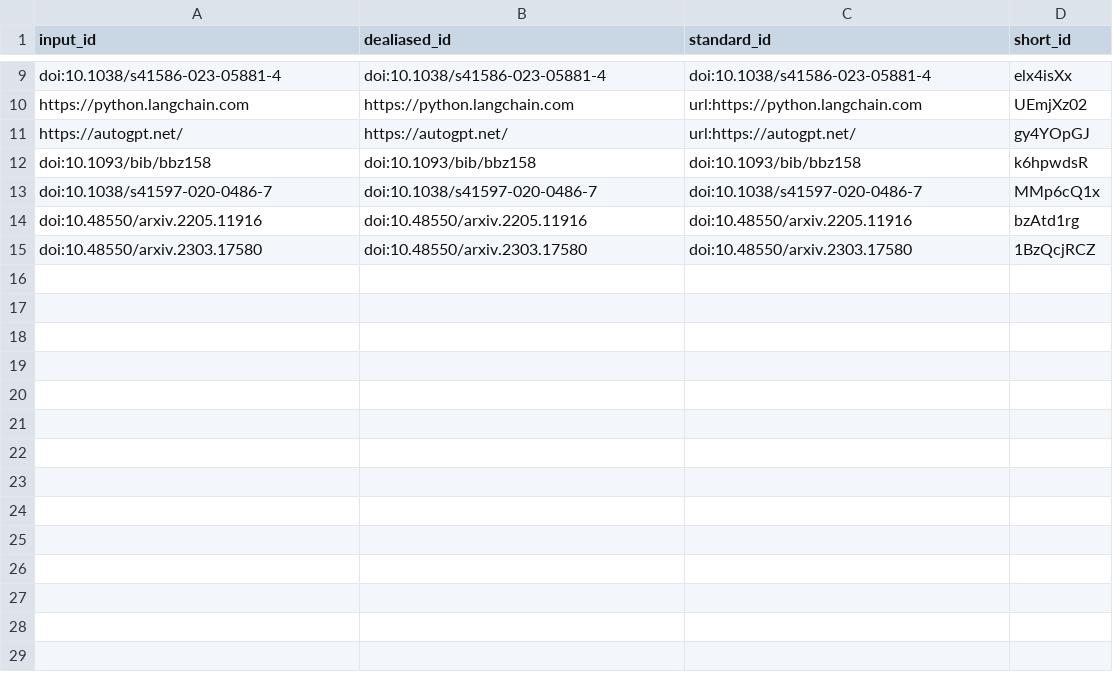
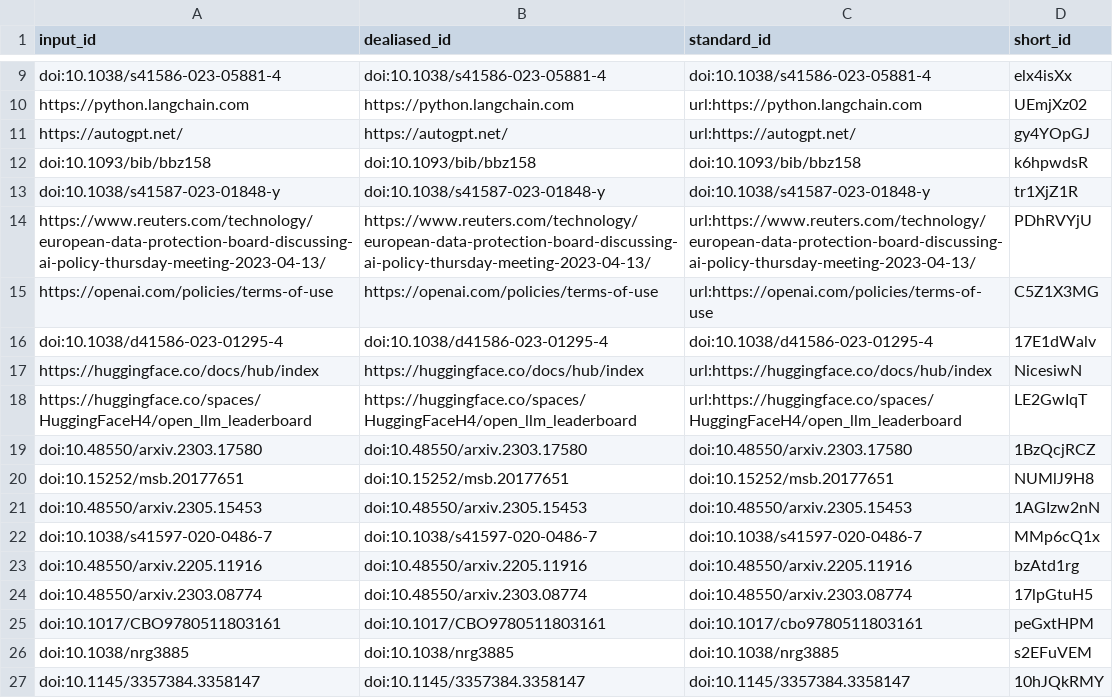
Before and after one commit to biocypher/biochatter-paper, a TSV file: citations.tsv, drawn as a sheet; only a part is shown, gaps mark what is left out.

Commit message:
complete supplement [ci skip]
This build is based on
https://github.com/biocypher/biochatter-paper/commit/47e5d3d7bab4c1660894f6993869996fc6b6d399.

This commit was created by the following CI build and job:
https://github.com/biocypher/biochatter-paper/commit/47e5d3d7bab4c1660894f6993869996fc6b6d399/checks
https://github.com/biocypher/biochatter-paper/actions/runs/6666049168

```diff
--- a/citations.tsv
+++ b/citations.tsv
@@ -12,4 +12,16 @@ https://autogpt.net/	https://autogpt.net/	url:https://autogpt.net/	gy4YOpGJ
 doi:10.1093/bib/bbz158	doi:10.1093/bib/bbz158	doi:10.1093/bib/bbz158	k6hpwdsR
+doi:10.1038/s41587-023-01848-y	doi:10.1038/s41587-023-01848-y	doi:10.1038/s41587-023-01848-y	tr1XjZ1R
+https://www.reuters.com/technology/european-data-protection-board-discussing-ai-policy-thursday-meeting-2023-04-13/	https://www.reuters.com/technology/european-data-protection-board-discussing-ai-policy-thursday-meeting-2023-04-13/	url:https://www.reuters.com/technology/european-data-protection-board-discussing-ai-policy-thursday-meeting-2023-04-13/	PDhRVYjU
+https://openai.com/policies/terms-of-use	https://openai.com/policies/terms-of-use	url:https://openai.com/policies/terms-of-use	C5Z1X3MG
+doi:10.1038/d41586-023-01295-4	doi:10.1038/d41586-023-01295-4	doi:10.1038/d41586-023-01295-4	17E1dWalv
+https://huggingface.co/docs/hub/index	https://huggingface.co/docs/hub/index	url:https://huggingface.co/docs/hub/index	NicesiwN
+https://huggingface.co/spaces/HuggingFaceH4/open_llm_leaderboard	https://huggingface.co/spaces/HuggingFaceH4/open_llm_leaderboard	url:https://huggingface.co/spaces/HuggingFaceH4/open_llm_leaderboard	LE2GwIqT
+doi:10.48550/arxiv.2303.17580	doi:10.48550/arxiv.2303.17580	doi:10.48550/arxiv.2303.17580	1BzQcjRCZ
+doi:10.15252/msb.20177651	doi:10.15252/msb.20177651	doi:10.15252/msb.20177651	NUMlJ9H8
+doi:10.48550/arxiv.2305.15453	doi:10.48550/arxiv.2305.15453	doi:10.48550/arxiv.2305.15453	1AGIzw2nN
 doi:10.1038/s41597-020-0486-7	doi:10.1038/s41597-020-0486-7	doi:10.1038/s41597-020-0486-7	MMp6cQ1x
 doi:10.48550/arxiv.2205.11916	doi:10.48550/arxiv.2205.11916	doi:10.48550/arxiv.2205.11916	bzAtd1rg
-doi:10.48550/arxiv.2303.17580	doi:10.48550/arxiv.2303.17580	doi:10.48550/arxiv.2303.17580	1BzQcjRCZ
+doi:10.48550/arxiv.2303.08774	doi:10.48550/arxiv.2303.08774	doi:10.48550/arxiv.2303.08774	17lpGtuH5
+doi:10.1017/CBO9780511803161	doi:10.1017/CBO9780511803161	doi:10.1017/cbo9780511803161	peGxtHPM
+doi:10.1038/nrg3885	doi:10.1038/nrg3885	doi:10.1038/nrg3885	s2EFuVEM
+doi:10.1145/3357384.3358147	doi:10.1145/3357384.3358147	doi:10.1145/3357384.3358147	10hJQkRMY
```
Also changed, not shown: 7 other files.
